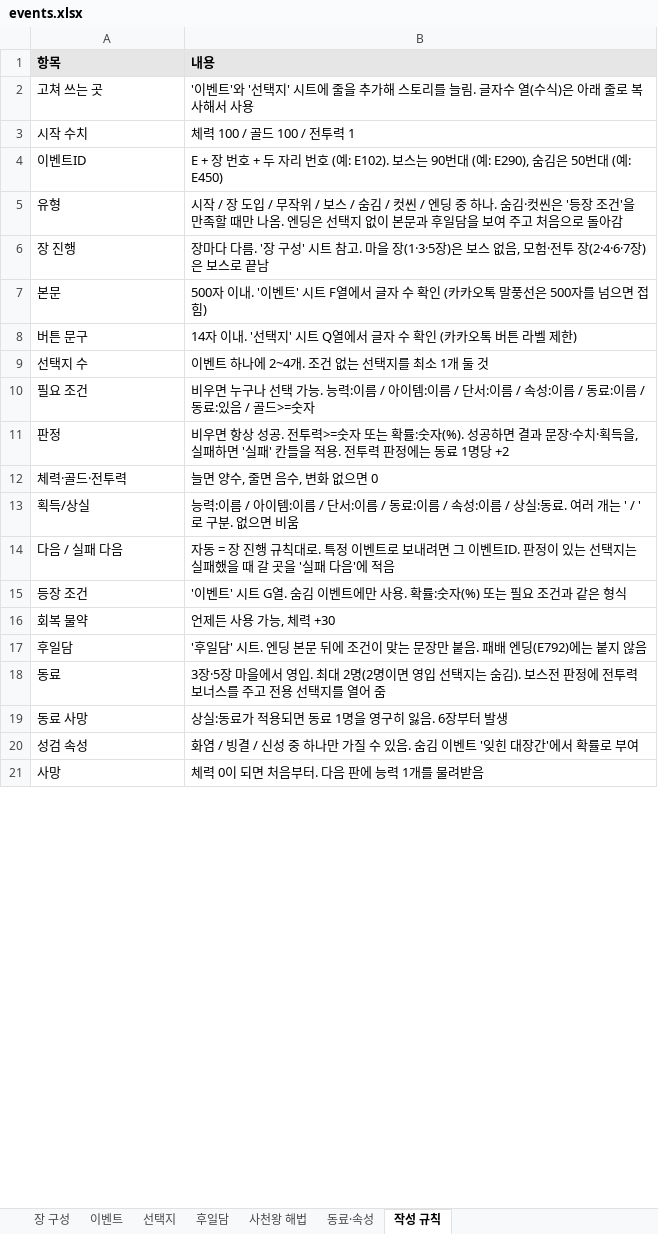
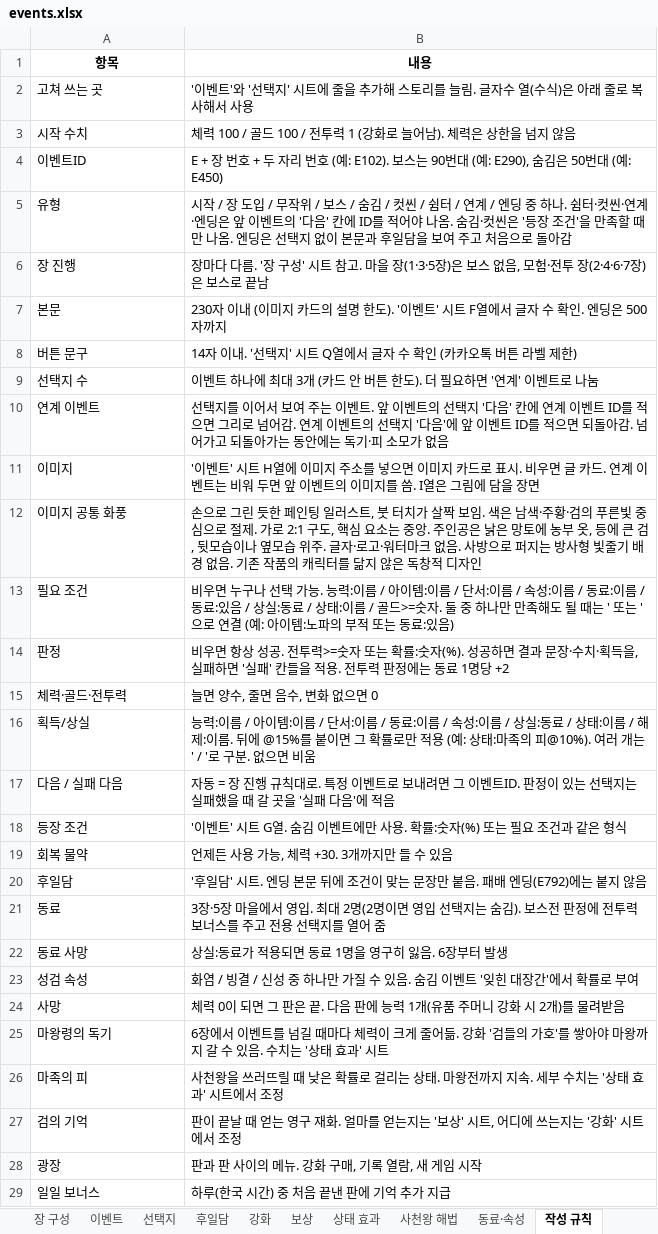
Before and after one commit to sijun1219-dot/lv1hero, an Excel workbook: events.xlsx, sheet 작성 규칙, drawn as a sheet; only a part is shown; values as stored, in another font and other column widths than the file's, no borders; addresses are those after the commit; the diff covers the shown part only; the diff names each change by its address in the sheet, - before the commit and + after, or states it on an @@ line.

```diff
--- a/events.xlsx (sheet 작성 규칙)
+++ b/events.xlsx (sheet 작성 규칙)
+sheet tab: 강화
+sheet tab: 보상
+sheet tab: 상태 효과
@@ A1:B1 fill: #E7E6E6 → none, alignment: left → center @@
-B3 (내용): 체력 100 / 골드 100 / 전투력 1
+B3 (내용): 체력 100 / 골드 100 / 전투력 1 (강화로 늘어남). 체력은 상한을 넘지 않음
-B5 (내용): …컷씬 / 엔딩 중 하나. 숨김·…
+B5 (내용): …컷씬 / 쉼터 / 연계 / 엔딩 중 하나. 쉼터·컷씬·연계·엔딩은 앞 이벤트의 '다음' 칸에 ID를 적어야 나옴. 숨김·…
-B7 (내용): 500자 이내. '이벤트' 시트 F열에서 글자 수 확인 (카카오톡 말풍선은 500자를 넘으면 접힘)
+B7 (내용): 230자 이내 (이미지 카드의 설명 한도). '이벤트' 시트 F열에서 글자 수 확인. 엔딩은 500자까지
-B9 (내용): 이벤트 하나에 2~4개. 조건 없는 선택지를 최소 1개 둘 것
+B9 (내용): 이벤트 하나에 최대 3개 (카드 안 버튼 한도). 더 필요하면 '연계' 이벤트로 나눔
+row 10: 연계 이벤트 | 선택지를 이어서 보여 주는 이벤트. 앞 이벤트의 선택지 '다음' 칸에 연계 이벤트 ID를 적으면 그리로 넘어감. 연계 이벤트의 선택지 '다음'에 앞 이벤트 ID를 적으면 되돌아감. 넘어가고 되돌아가는 동안에는 독기·피 소모가 없음
+row 11: 이미지 | '이벤트' 시트 H열에 이미지 주소를 넣으면 이미지 카드로 표시. 비우면 글 카드. 연계 이벤트는 비워 두면 앞 이벤트의 이미지를 씀. I열은 그림에 담을 장면
+row 12: 이미지 공통 화풍 | 손으로 그린 듯한 페인팅 일러스트, 붓 터치가 살짝 보임. 색은 남색·주황·검의 푸른빛 중심으로 절제. 가로 2:1 구도, 핵심 요소는 중앙. 주인공은 낡은 망토에 농부 옷, 등에 큰 검, 뒷모습이나 옆모습 위주. 글자·로고·워터마크 없음. 사방으로 퍼지는 방사형 빛줄기 배경 없음. 기존 작품의 캐릭터를 닮지 않은 독창적 디자인
-B13 (내용): …있음 / 골드>=숫자
+B13 (내용): …있음 / 상실:동료 / 상태:이름 / 골드>=숫자. 둘 중 하나만 만족해도 될 때는 ' 또는 '으로 연결 (예: 아이템:노파의 부적 또는 동료:있음)
-B16 (내용): …실:동료. 여러 개…
+B16 (내용): …실:동료 / 상태:이름 / 해제:이름. 뒤에 @15%를 붙이면 그 확률로만 적용 (예: 상태:마족의 피@10%). 여러 개…
-B19 (내용): 언제든 사용 가능, 체력 +30
+B19 (내용): 언제든 사용 가능, 체력 +30. 3개까지만 들 수 있음
-B24 (내용): 체력 0이 되면 처음부터. 다음 판에 능력 1개를 물려받음
+B24 (내용): 체력 0이 되면 그 판은 끝. 다음 판에 능력 1개(유품 주머니 강화 시 2개)를 물려받음
+row 25: 마왕령의 독기 | 6장에서 이벤트를 넘길 때마다 체력이 크게 줄어듦. 강화 '검들의 가호'를 쌓아야 마왕까지 갈 수 있음. 수치는 '상태 효과' 시트
+row 26: 마족의 피 | 사천왕을 쓰러뜨릴 때 낮은 확률로 걸리는 상태. 마왕전까지 지속. 세부 수치는 '상태 효과' 시트에서 조정
+row 27: 검의 기억 | 판이 끝날 때 얻는 영구 재화. 얼마를 얻는지는 '보상' 시트, 어디에 쓰는지는 '강화' 시트에서 조정
+row 28: 광장 | 판과 판 사이의 메뉴. 강화 구매, 기록 열람, 새 게임 시작
+row 29: 일일 보너스 | 하루(한국 시간) 중 처음 끝낸 판에 기억 추가 지급
```
Also changed, not shown: 1 edited cell elsewhere in this sheet, sheet 선택지, sheet 이벤트, sheet 사천왕 해법, sheet 장 구성, sheet 후일담, sheet 동료·속성, formulas that keep their value, 38 other files.
